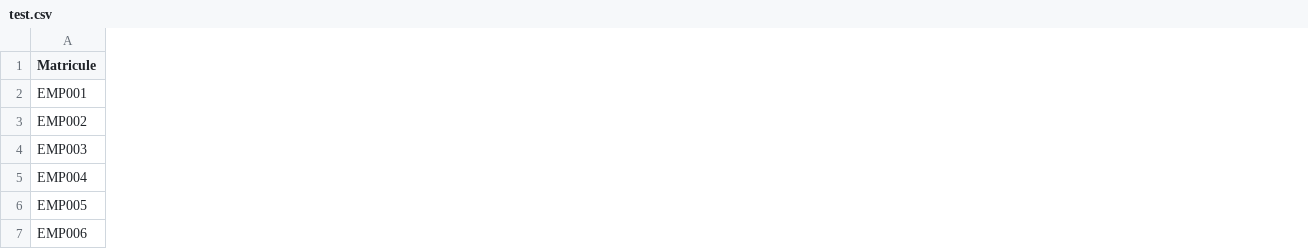
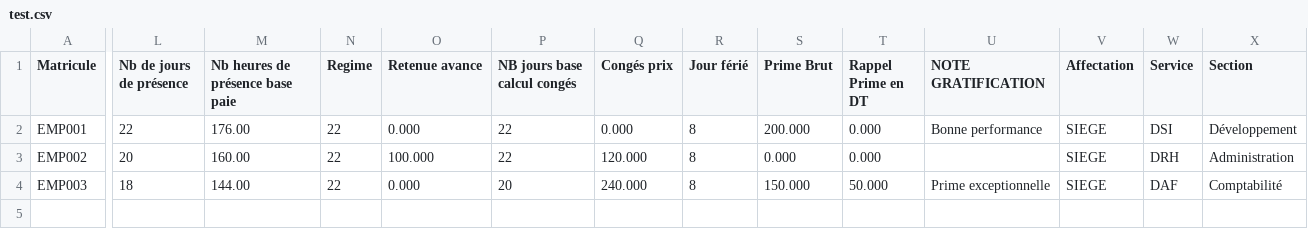
Before and after one commit to Aziz-Jalleli/payroll, a CSV file: python-service/test.csv, drawn as a sheet; only a part is shown, gaps mark what is left out; removed rows and columns are numbered as before the commit, all else as after; rows hold the shown columns only; the diff covers the shown part only; the diff names each change by its address in the sheet, - before the commit and + after, or states it on an @@ line.

```diff
--- a/python-service/test.csv
+++ b/python-service/test.csv
+column L (Nb de jours de présence), rows 2-4: 22 | 20 | 18
+column M (Nb heures de présence base paie), rows 2-4: 176.00 | 160.00 | 144.00
+column N (Regime), rows 2-4: all 22
+column O (Retenue avance), rows 2-4: 0.000 | 100.000 | 0.000
+column P (NB jours base calcul congés), rows 2-4: 22 | 22 | 20
+column Q (Congés prix), rows 2-4: 0.000 | 120.000 | 240.000
+column R (Jour férié), rows 2-4: all 8
+column S (Prime Brut), rows 2-4: 200.000 | 0.000 | 150.000
+column T (Rappel Prime en DT), rows 2-4: 0.000 | 0.000 | 50.000
+column U (NOTE GRATIFICATION), rows 2-4: Bonne performance |  | Prime exceptionnelle
+column V (Affectation), rows 2-4: all SIEGE
+column W (Service), rows 2-4: DSI | DRH | DAF
+column X (Section), rows 2-4: Développement | Administration | Comptabilité
-row 5: EMP004
-row 6: EMP005
-row 7: EMP006
```
Also changed, not shown: 4 edited cells elsewhere in this file, 18 other files.
